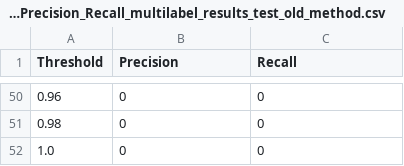
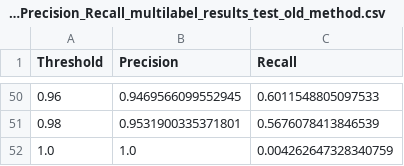
Before and after one commit to AikawaKai/BioinformaticsProject, a CSV file: results/MLP_Precision_Recall_multilabel_results_test_old_method.csv, drawn as a sheet; only a part is shown, gaps mark what is left out; the diff covers the shown part only.

Commit message:
Results after fixing fmeasure calculation

```diff
--- a/results/MLP_Precision_Recall_multilabel_results_test_old_method.csv
+++ b/results/MLP_Precision_Recall_multilabel_results_test_old_method.csv
@@ -50,3 +50,3 @@ Threshold,Precision,Recall
-0.96,0,0
-0.98,0,0
-1.0,0,0
+0.96,0.9469566099552945,0.6011548805097533
+0.98,0.9531900335371801,0.5676078413846539
+1.0,1.0,0.004262647328340759
```
Also changed, not shown: 96 edited cells elsewhere in this file, results/MLP_AUC_results_test.csv, results/MLP_Precision_Recall_multilabel_results_test.csv, 5 other files.
